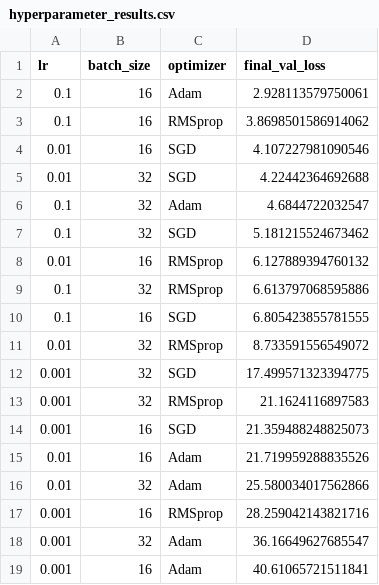
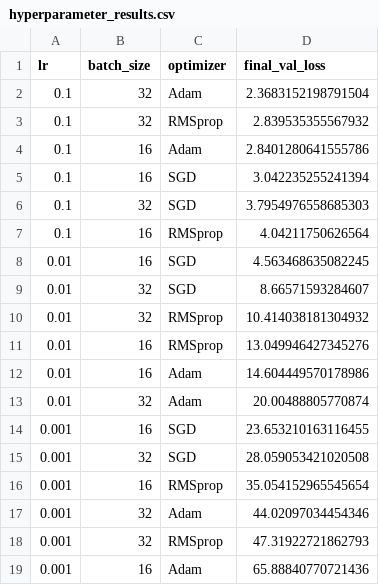
Before and after one commit to colrosezx/homework_ml_2, a CSV file: plots/hyperparameter_results.csv, drawn as a sheet.

```diff
--- a/plots/hyperparameter_results.csv
+++ b/plots/hyperparameter_results.csv
@@ -1,19 +1,19 @@
 lr,batch_size,optimizer,final_val_loss
-0.1,16,Adam,2.928113579750061
-0.1,16,RMSprop,3.8698501586914062
-0.01,16,SGD,4.107227981090546
-0.01,32,SGD,4.22442364692688
-0.1,32,Adam,4.6844722032547
-0.1,32,SGD,5.181215524673462
-0.01,16,RMSprop,6.127889394760132
-0.1,32,RMSprop,6.613797068595886
-0.1,16,SGD,6.805423855781555
-0.01,32,RMSprop,8.733591556549072
-0.001,32,SGD,17.499571323394775
-0.001,32,RMSprop,21.1624116897583
-0.001,16,SGD,21.359488248825073
-0.01,16,Adam,21.719959288835526
-0.01,32,Adam,25.580034017562866
-0.001,16,RMSprop,28.259042143821716
-0.001,32,Adam,36.16649627685547
-0.001,16,Adam,40.61065721511841
+0.1,32,Adam,2.3683152198791504
+0.1,32,RMSprop,2.839535355567932
+0.1,16,Adam,2.8401280641555786
+0.1,16,SGD,3.042235255241394
+0.1,32,SGD,3.7954976558685303
+0.1,16,RMSprop,4.04211750626564
+0.01,16,SGD,4.563468635082245
+0.01,32,SGD,8.66571593284607
+0.01,32,RMSprop,10.414038181304932
+0.01,16,RMSprop,13.049946427345276
+0.01,16,Adam,14.604449570178986
+0.01,32,Adam,20.00488805770874
+0.001,16,SGD,23.653210163116455
+0.001,32,SGD,28.059053421020508
+0.001,16,RMSprop,35.054152965545654
+0.001,32,Adam,44.02097034454346
+0.001,32,RMSprop,47.31922721862793
+0.001,16,Adam,65.88840770721436
```
Also changed, not shown: 5 other files.
